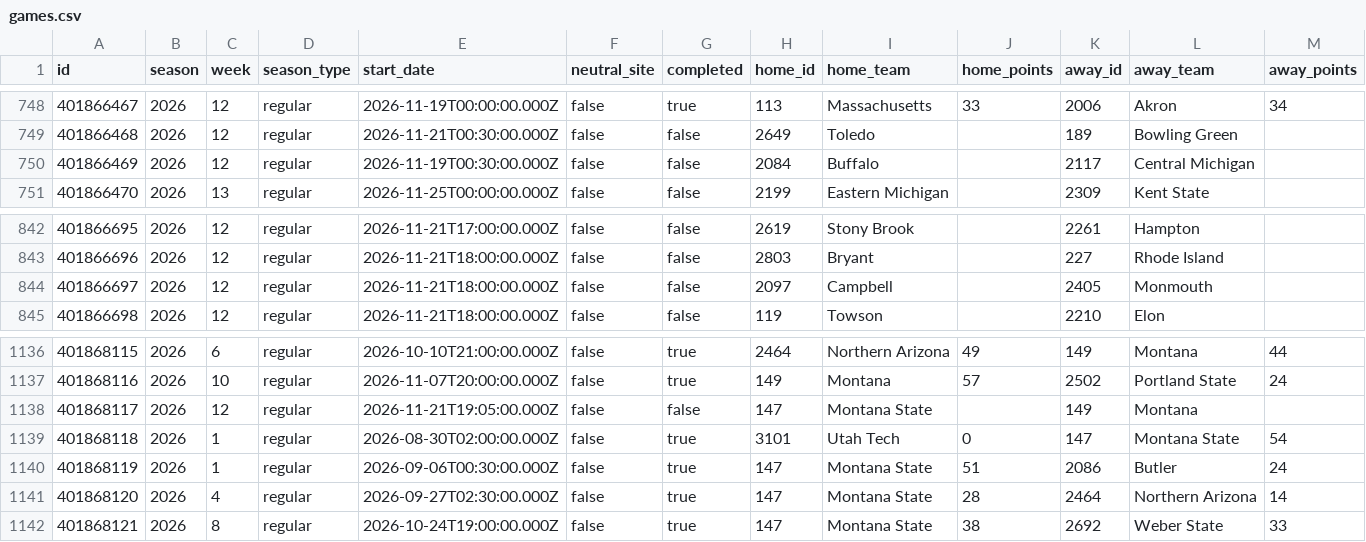
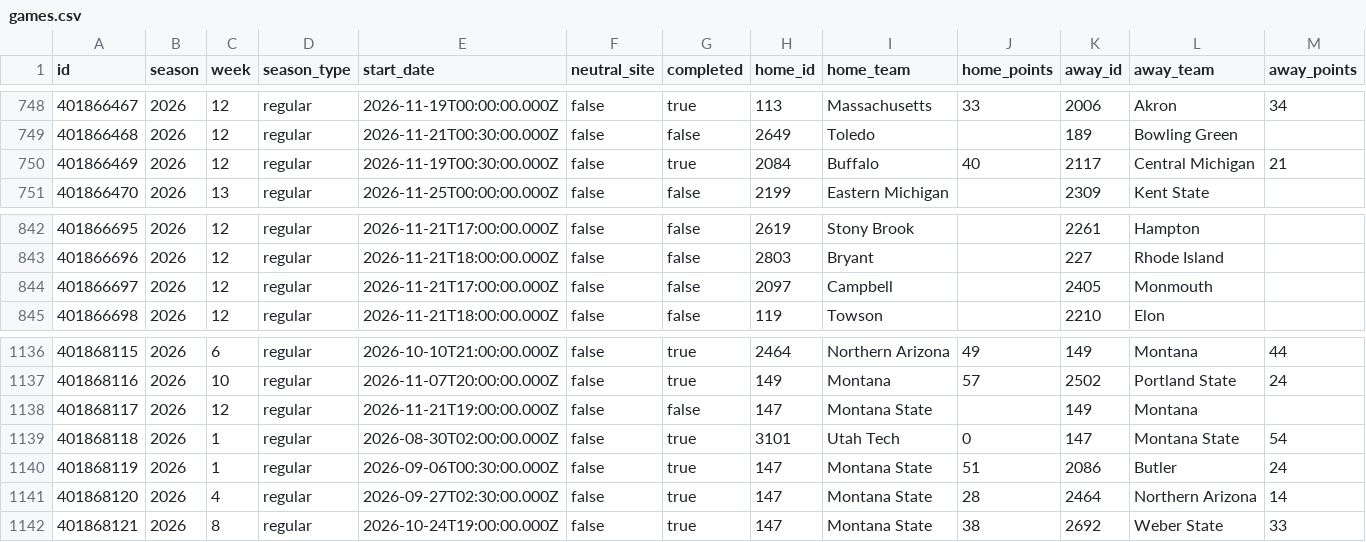
Before and after one commit to SamBennettDev/rank, a CSV file: data/seasons/2026/games.csv, drawn as a sheet; only a part is shown, gaps mark what is left out.

Commit message:
Update 2026 results (+3 / -3 game rows)

```diff
--- a/data/seasons/2026/games.csv
+++ b/data/seasons/2026/games.csv
@@ -749,3 +749,3 @@ id,season,week,season_type,start_date,neutral_site,completed,home_id,home_team,h
 401866468,2026,12,regular,2026-11-21T00:30:00.000Z,false,false,2649,Toledo,,189,Bowling Green,
-401866469,2026,12,regular,2026-11-19T00:30:00.000Z,false,false,2084,Buffalo,,2117,Central Michigan,
+401866469,2026,12,regular,2026-11-19T00:30:00.000Z,false,true,2084,Buffalo,40,2117,Central Michigan,21
 401866470,2026,13,regular,2026-11-25T00:00:00.000Z,false,false,2199,Eastern Michigan,,2309,Kent State,
@@ -843,3 +843,3 @@ id,season,week,season_type,start_date,neutral_site,completed,home_id,home_team,h
 401866696,2026,12,regular,2026-11-21T18:00:00.000Z,false,false,2803,Bryant,,227,Rhode Island,
-401866697,2026,12,regular,2026-11-21T18:00:00.000Z,false,false,2097,Campbell,,2405,Monmouth,
+401866697,2026,12,regular,2026-11-21T17:00:00.000Z,false,false,2097,Campbell,,2405,Monmouth,
 401866698,2026,12,regular,2026-11-21T18:00:00.000Z,false,false,119,Towson,,2210,Elon,
@@ -1137,3 +1137,3 @@ id,season,week,season_type,start_date,neutral_site,completed,home_id,home_team,h
 401868116,2026,10,regular,2026-11-07T20:00:00.000Z,false,true,149,Montana,57,2502,Portland State,24
-401868117,2026,12,regular,2026-11-21T19:05:00.000Z,false,false,147,Montana State,,149,Montana,
+401868117,2026,12,regular,2026-11-21T19:00:00.000Z,false,false,147,Montana State,,149,Montana,
 401868118,2026,1,regular,2026-08-30T02:00:00.000Z,false,true,3101,Utah Tech,0,147,Montana State,54
```
Also changed, not shown: 12 other files.
